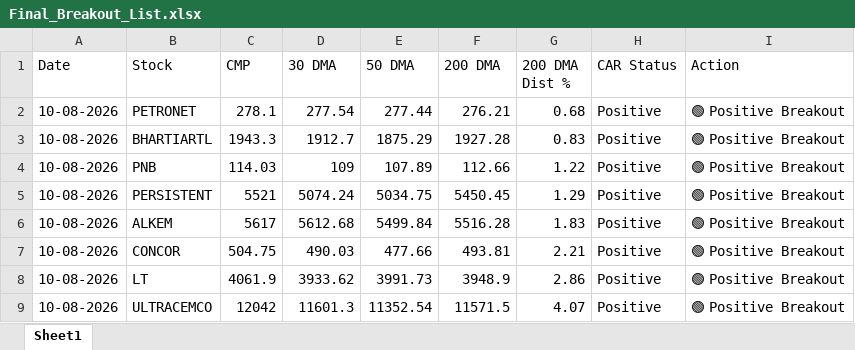
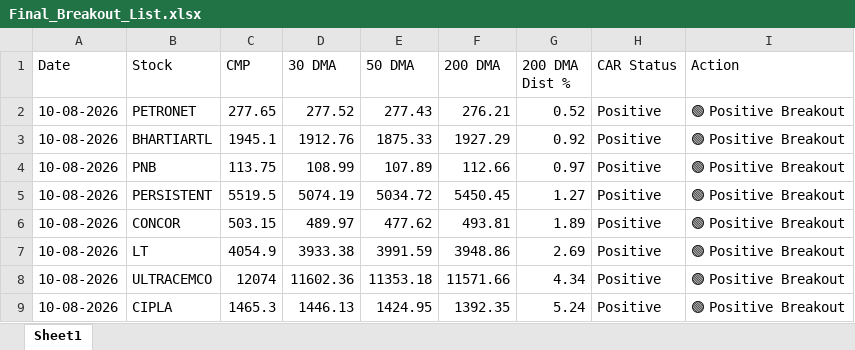
Before and after one commit to chiragkuk24/Final-Stocks, an Excel workbook: Final_Breakout_List.xlsx, sheet Sheet1, drawn as a sheet; only a part is shown; values as stored, in another font and other column widths than the file's, no borders; removed rows and columns are numbered as before the commit, all else as after; the diff covers the shown part only; the diff names each change by its address in the sheet, - before the commit and + after, or states it on an @@ line.

```diff
--- a/Final_Breakout_List.xlsx (sheet Sheet1)
+++ b/Final_Breakout_List.xlsx (sheet Sheet1)
-C2 (CMP): 278.1
+C2 (CMP): 277.65
-D2 (30 DMA): 277.54
+D2 (30 DMA): 277.52
-E2 (50 DMA): 277.44
+E2 (50 DMA): 277.43
-G2 (200 DMA Dist %): 0.68
+G2 (200 DMA Dist %): 0.52
-C3 (CMP): 1943.3
+C3 (CMP): 1945.1
-D3 (30 DMA): 1912.7
+D3 (30 DMA): 1912.76
-E3 (50 DMA): 1875.29
+E3 (50 DMA): 1875.33
-F3 (200 DMA): 1927.28
+F3 (200 DMA): 1927.29
-G3 (200 DMA Dist %): 0.83
+G3 (200 DMA Dist %): 0.92
-C4 (CMP): 114.03
+C4 (CMP): 113.75
-D4 (30 DMA): 109
+D4 (30 DMA): 108.99
-G4 (200 DMA Dist %): 1.22
+G4 (200 DMA Dist %): 0.97
-C5 (CMP): 5521
+C5 (CMP): 5519.5
-D5 (30 DMA): 5074.24
+D5 (30 DMA): 5074.19
-E5 (50 DMA): 5034.75
+E5 (50 DMA): 5034.72
-G5 (200 DMA Dist %): 1.29
+G5 (200 DMA Dist %): 1.27
-row 6: 10-08-2026 | ALKEM | 5617 | 5612.68 | 5499.84 | 5516.28 | 1.83 | Positive | 🟢 Positive Breakout
-C6 (CMP): 504.75
+C6 (CMP): 503.15
-D6 (30 DMA): 490.03
+D6 (30 DMA): 489.97
-E6 (50 DMA): 477.66
+E6 (50 DMA): 477.62
-G6 (200 DMA Dist %): 2.21
+G6 (200 DMA Dist %): 1.89
-C7 (CMP): 4061.9
+C7 (CMP): 4054.9
-D7 (30 DMA): 3933.62
+D7 (30 DMA): 3933.38
-E7 (50 DMA): 3991.73
+E7 (50 DMA): 3991.59
-F7 (200 DMA): 3948.9
+F7 (200 DMA): 3948.86
-G7 (200 DMA Dist %): 2.86
+G7 (200 DMA Dist %): 2.69
-C8 (CMP): 12042
+C8 (CMP): 12074
-D8 (30 DMA): 11601.3
+D8 (30 DMA): 11602.36
-E8 (50 DMA): 11352.54
+E8 (50 DMA): 11353.18
-F8 (200 DMA): 11571.5
+F8 (200 DMA): 11571.66
-G8 (200 DMA Dist %): 4.07
+G8 (200 DMA Dist %): 4.34
+row 9: 10-08-2026 | CIPLA | 1465.3 | 1446.13 | 1424.95 | 1392.35 | 5.24 | Positive | 🟢 Positive Breakout
```
Also changed, not shown: 2 added rows, 3 removed rows and 52 edited cells elsewhere in this sheet, Breakout_ML_Quant_Predictions.xlsx, 2 other files.
